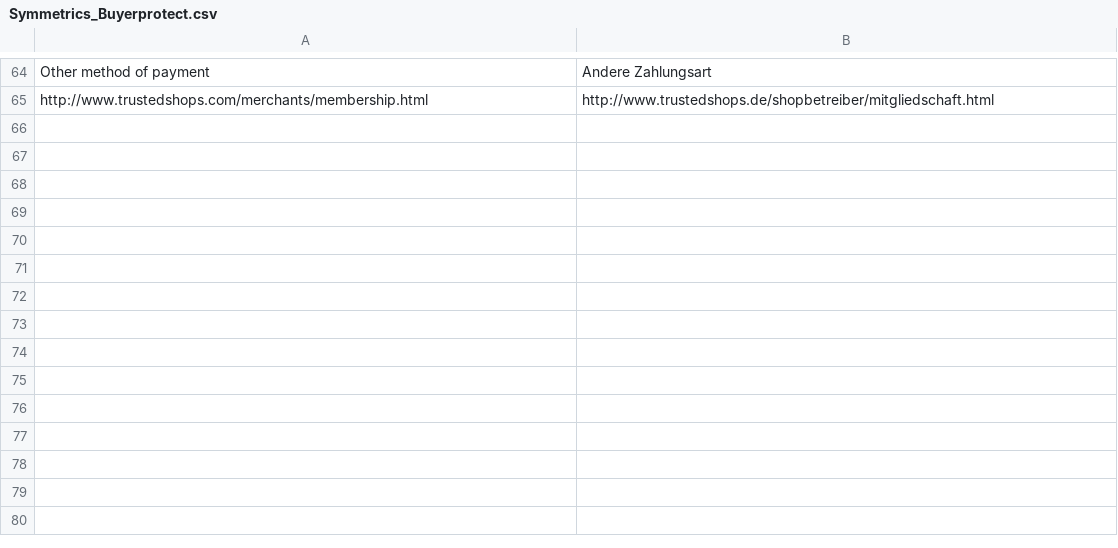
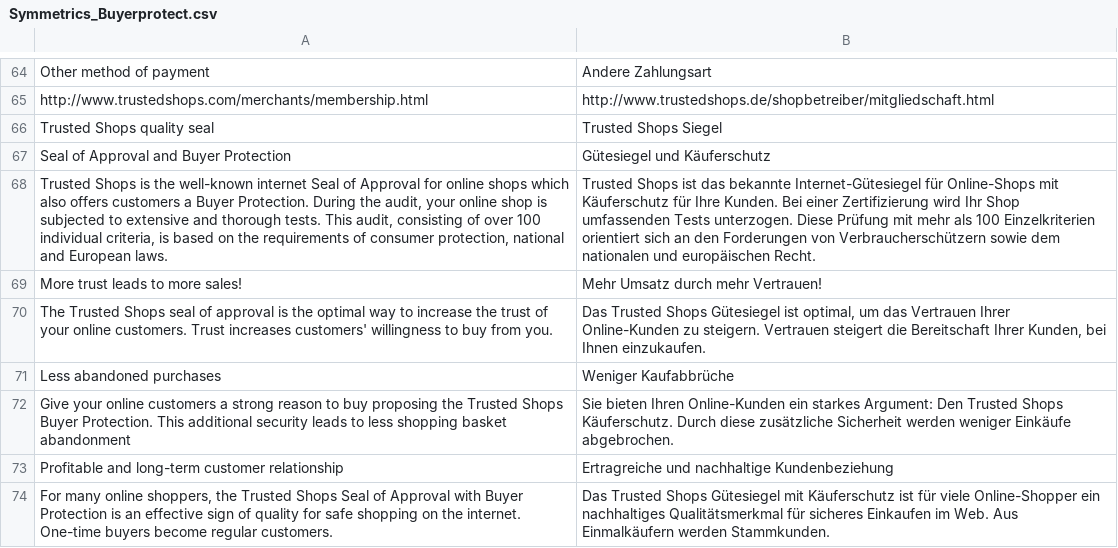
Before and after one commit to welance/trustedshops_buyerprotection, a CSV file: build/app/locale/de_DE/Symmetrics_Buyerprotect.csv, drawn as a sheet; only a part is shown, gaps mark what is left out; the diff names each change by its address in the sheet, - before the commit and + after, or states it on an @@ line.

```diff
--- a/build/app/locale/de_DE/Symmetrics_Buyerprotect.csv
+++ b/build/app/locale/de_DE/Symmetrics_Buyerprotect.csv
+row 66: Trusted Shops quality seal | Trusted Shops Siegel
+row 67: Seal of Approval and Buyer Protection | Gütesiegel und Käuferschutz
+row 68: Trusted Shops is the well-known internet Seal of Approval for online shops which also offers customers a Buyer Protection. During the audit, your online shop is subjected to extensive and thorough tests. This audit, consisting of over 100 individual criteria, is based on the requirements of consumer protection, national and European laws. | Trusted Shops ist das bekannte Internet-Gütesiegel für Online-Shops mit Käuferschutz für Ihre Kunden. Bei einer Zertifizierung wird Ihr Shop umfassenden Tests unterzogen. Diese Prüfung mit mehr als 100 Einzelkriterien orientiert sich an den Forderungen von Verbraucherschützern sowie dem nationalen und europäischen Recht.
+row 69: More trust leads to more sales! | Mehr Umsatz durch mehr Vertrauen!
+row 70: The Trusted Shops seal of approval is the optimal way to increase the trust of your online customers. Trust increases customers' willingness to buy from you. | Das Trusted Shops Gütesiegel ist optimal, um das Vertrauen Ihrer Online-Kunden zu steigern. Vertrauen steigert die Bereitschaft Ihrer Kunden, bei Ihnen einzukaufen.
+row 71: Less abandoned purchases | Weniger Kaufabbrüche
+row 72: Give your online customers a strong reason to buy proposing the Trusted Shops Buyer Protection. This additional security leads to less shopping basket abandonment | Sie bieten Ihren Online-Kunden ein starkes Argument: Den Trusted Shops Käuferschutz. Durch diese zusätzliche Sicherheit werden weniger Einkäufe abgebrochen.
+row 73: Profitable and long-term customer relationship | Ertragreiche und nachhaltige Kundenbeziehung
+row 74: For many online shoppers, the Trusted Shops Seal of Approval with Buyer Protection is an effective sign of quality for safe shopping on the internet. One-time buyers become regular customers. | Das Trusted Shops Gütesiegel mit Käuferschutz ist für viele Online-Shopper ein nachhaltiges Qualitätsmerkmal für sicheres Einkaufen im Web. Aus Einmalkäufern werden Stammkunden.
```
Also changed, not shown: build/app/locale/fr_FR/Symmetrics_Buyerprotect.csv, 3 other files.
